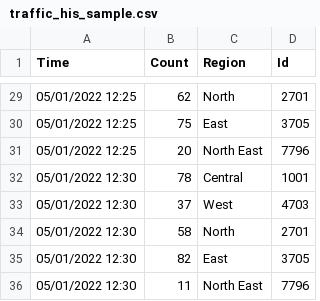
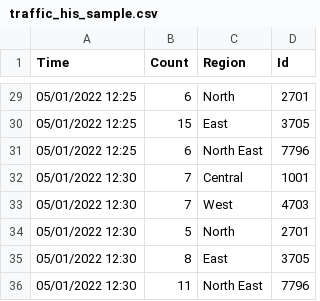
Before and after one commit to ReverseCache/dsa3101-2210-09-lta, a CSV file: jin test/traffic_his_sample.csv, drawn as a sheet; only a part is shown, gaps mark what is left out; the diff covers the shown part only.

Commit message:
change count

```diff
--- a/jin test/traffic_his_sample.csv
+++ b/jin test/traffic_his_sample.csv
@@ -29,8 +29,8 @@ Time,Count,Region,Id
-05/01/2022 12:25,62,North,2701
-05/01/2022 12:25,75,East,3705
-05/01/2022 12:25,20,North East,7796
-05/01/2022 12:30,78,Central,1001
-05/01/2022 12:30,37,West,4703
-05/01/2022 12:30,58,North,2701
-05/01/2022 12:30,82,East,3705
+05/01/2022 12:25,6,North,2701
+05/01/2022 12:25,15,East,3705
+05/01/2022 12:25,6,North East,7796
+05/01/2022 12:30,7,Central,1001
+05/01/2022 12:30,7,West,4703
+05/01/2022 12:30,5,North,2701
+05/01/2022 12:30,8,East,3705
 05/01/2022 12:30,11,North East,7796
```
Also changed, not shown: 26 edited cells elsewhere in this file.
